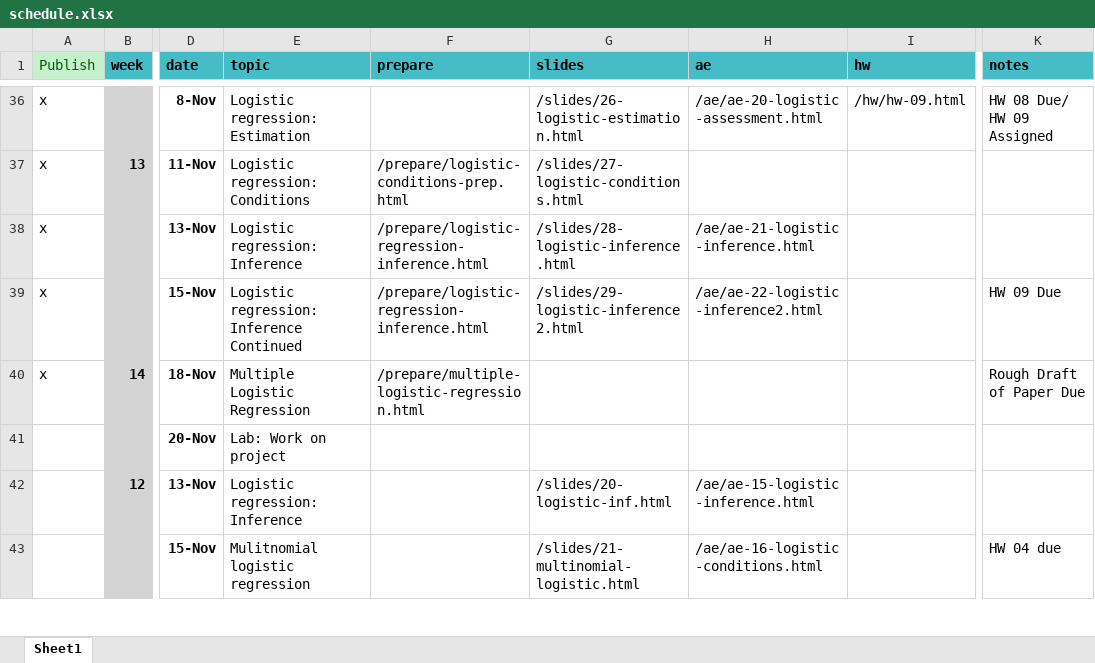
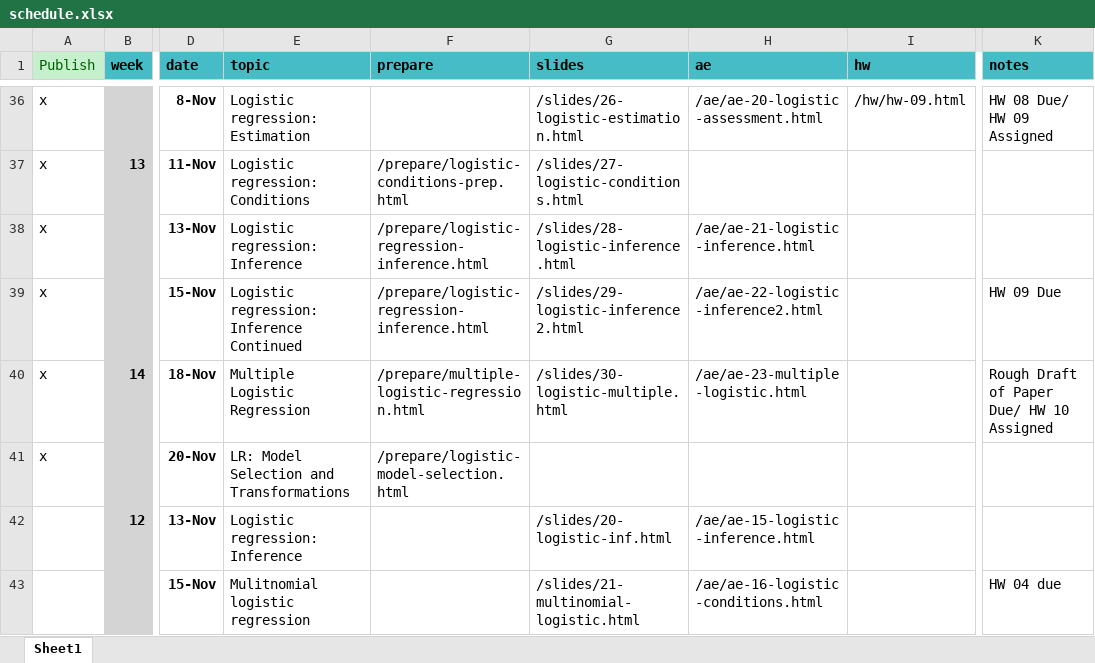
Before and after one commit to EricFriedlander/MATH212FA24, an Excel workbook: schedule.xlsx, sheet Sheet1, drawn as a sheet; only a part is shown, gaps mark what is left out; values as stored, in another font and other column widths than the file's, no borders; the diff names each change by its address in the sheet, - before the commit and + after, or states it on an @@ line.

Commit message:
Added Multiple logistic regression

```diff
--- a/schedule.xlsx (sheet Sheet1)
+++ b/schedule.xlsx (sheet Sheet1)
-G40 (slides): (empty)
+G40 (slides): /slides/30-logistic-multiple.html
-H40 (ae): (empty)
+H40 (ae): /ae/ae-23-multiple-logistic.html
-K40 (notes): Rough Draft of Paper Due
+K40 (notes): Rough Draft of Paper Due/ HW 10 Assigned
-A41 (Publish): (empty)
+A41 (Publish): x
-E41 (topic): Lab: Work on project
+E41 (topic): LR: Model Selection and Transformations
-F41 (prepare): (empty)
+F41 (prepare): /prepare/logistic-model-selection.html
```
Also changed, not shown: 20 other files.
